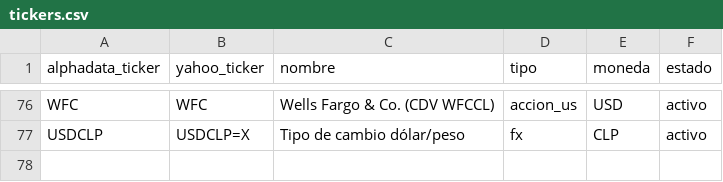
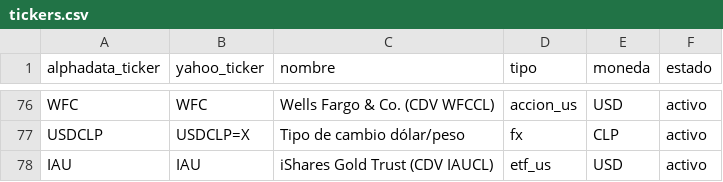
Before and after one commit to rodrigoaguirrediaz6644/alphadata-beta, a CSV file: config/tickers.csv, drawn as a sheet; only a part is shown, gaps mark what is left out; the diff names each change by its address in the sheet, - before the commit and + after, or states it on an @@ line.

```diff
--- a/config/tickers.csv
+++ b/config/tickers.csv
+row 78: IAU | IAU | iShares Gold Trust (CDV IAUCL) | etf_us | USD | activo
```
Also changed, not shown: 11 other files.
